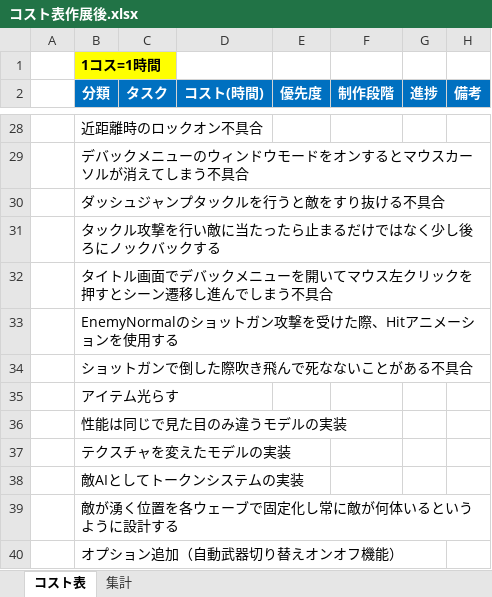
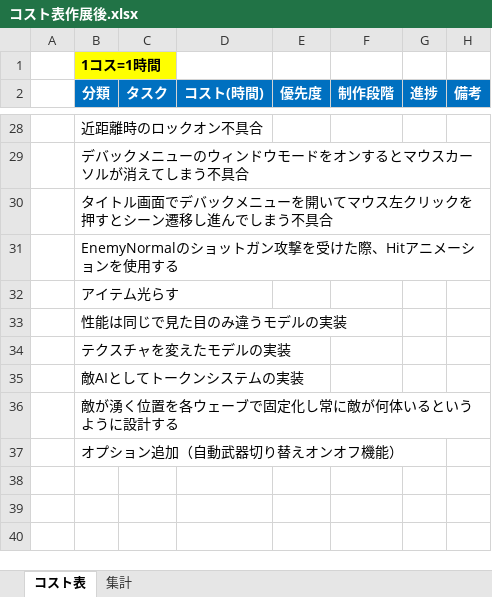
Before and after one commit to meronpanun/MyGame3D2, an Excel workbook: コスト表作展後.xlsx, sheet コスト表, drawn as a sheet; only a part is shown, gaps mark what is left out; values as stored, in another font and other column widths than the file's, no borders; the diff names each change by its address in the sheet, - before the commit and + after, or states it on an @@ line.

```diff
--- a/コスト表作展後.xlsx (sheet コスト表)
+++ b/コスト表作展後.xlsx (sheet コスト表)
-row 30:  | ダッシュジャンプタックルを行うと敵をすり抜ける不具合
-row 31:  | タックル攻撃を行い敵に当たったら止まるだけではなく少し後ろにノックバックする
-row 34:  | ショットガンで倒した際吹き飛んで死なないことがある不具合
```
Also changed, not shown: 16 other files.
